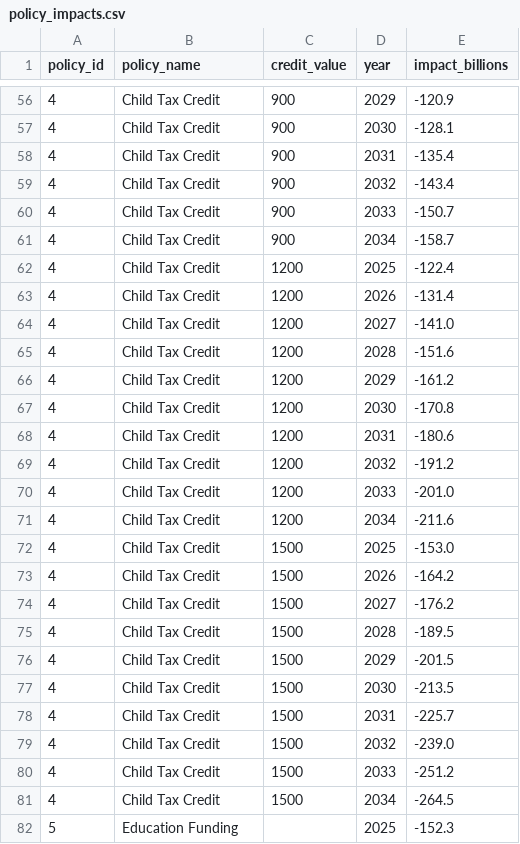
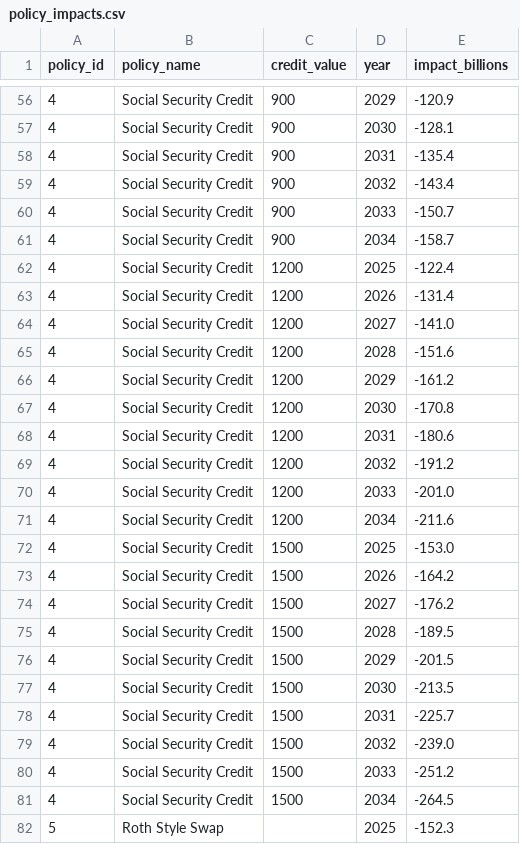
Before and after one commit to PolicyEngine/crfb-tob-impacts, a CSV file: policy-impact-dashboard/public/policy_impacts.csv, drawn as a sheet; only a part is shown, gaps mark what is left out; the diff covers the shown part only.

```diff
--- a/policy-impact-dashboard/public/policy_impacts.csv
+++ b/policy-impact-dashboard/public/policy_impacts.csv
@@ -56,27 +56,27 @@ policy_id,policy_name,credit_value,year,impact_billions
-4,Child Tax Credit,900,2029,-120.9
-4,Child Tax Credit,900,2030,-128.1
-4,Child Tax Credit,900,2031,-135.4
-4,Child Tax Credit,900,2032,-143.4
-4,Child Tax Credit,900,2033,-150.7
-4,Child Tax Credit,900,2034,-158.7
-4,Child Tax Credit,1200,2025,-122.4
-4,Child Tax Credit,1200,2026,-131.4
-4,Child Tax Credit,1200,2027,-141.0
-4,Child Tax Credit,1200,2028,-151.6
-4,Child Tax Credit,1200,2029,-161.2
-4,Child Tax Credit,1200,2030,-170.8
-4,Child Tax Credit,1200,2031,-180.6
-4,Child Tax Credit,1200,2032,-191.2
-4,Child Tax Credit,1200,2033,-201.0
-4,Child Tax Credit,1200,2034,-211.6
-4,Child Tax Credit,1500,2025,-153.0
-4,Child Tax Credit,1500,2026,-164.2
-4,Child Tax Credit,1500,2027,-176.2
-4,Child Tax Credit,1500,2028,-189.5
-4,Child Tax Credit,1500,2029,-201.5
-4,Child Tax Credit,1500,2030,-213.5
-4,Child Tax Credit,1500,2031,-225.7
-4,Child Tax Credit,1500,2032,-239.0
-4,Child Tax Credit,1500,2033,-251.2
-4,Child Tax Credit,1500,2034,-264.5
-5,Education Funding,,2025,-152.3
+4,Social Security Credit,900,2029,-120.9
+4,Social Security Credit,900,2030,-128.1
+4,Social Security Credit,900,2031,-135.4
+4,Social Security Credit,900,2032,-143.4
+4,Social Security Credit,900,2033,-150.7
+4,Social Security Credit,900,2034,-158.7
+4,Social Security Credit,1200,2025,-122.4
+4,Social Security Credit,1200,2026,-131.4
+4,Social Security Credit,1200,2027,-141.0
+4,Social Security Credit,1200,2028,-151.6
+4,Social Security Credit,1200,2029,-161.2
+4,Social Security Credit,1200,2030,-170.8
+4,Social Security Credit,1200,2031,-180.6
+4,Social Security Credit,1200,2032,-191.2
+4,Social Security Credit,1200,2033,-201.0
+4,Social Security Credit,1200,2034,-211.6
+4,Social Security Credit,1500,2025,-153.0
+4,Social Security Credit,1500,2026,-164.2
+4,Social Security Credit,1500,2027,-176.2
+4,Social Security Credit,1500,2028,-189.5
+4,Social Security Credit,1500,2029,-201.5
+4,Social Security Credit,1500,2030,-213.5
+4,Social Security Credit,1500,2031,-225.7
+4,Social Security Credit,1500,2032,-239.0
+4,Social Security Credit,1500,2033,-251.2
+4,Social Security Credit,1500,2034,-264.5
+5,Roth Style Swap,,2025,-152.3
```
Also changed, not shown: 73 edited cells elsewhere in this file, 2 other files.
